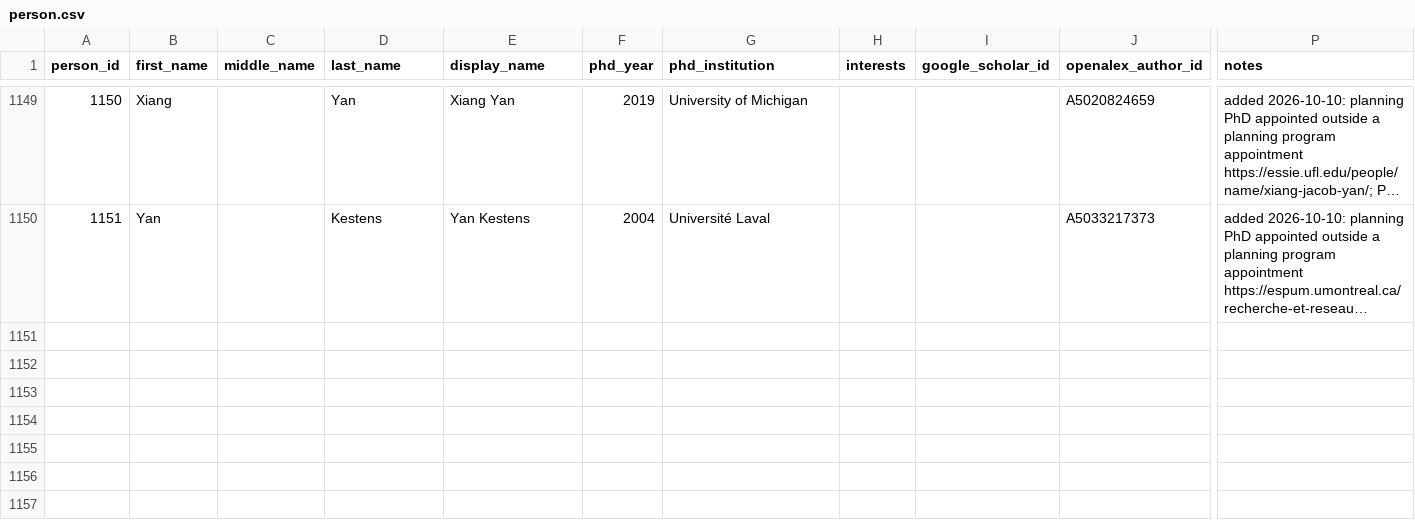
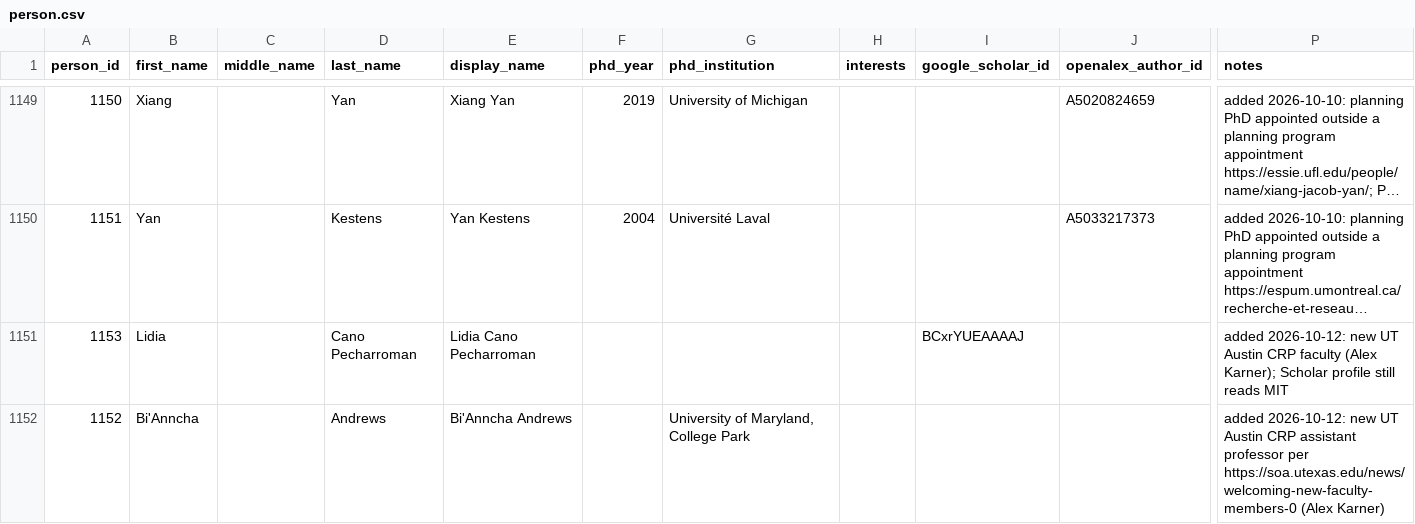
Before and after one commit to aakarner/planning-citation-metrics, a CSV file: data/roster/person.csv, drawn as a sheet; only a part is shown, gaps mark what is left out; long unchanged cells end in …; rows hold the shown columns only; the diff names each change by its address in the sheet, - before the commit and + after, or states it on an @@ line.

```diff
--- a/data/roster/person.csv
+++ b/data/roster/person.csv
+row 1151: 1153 | Lidia |  | Cano Pecharroman | Lidia Cano Pecharroman |  |  |  | BCxrYUEAAAAJ |  | added 2026-10-12: new UT Austin CRP faculty (Alex Karner); Scholar profile still reads MIT
+row 1152: 1152 | Bi'Anncha |  | Andrews | Bi'Anncha Andrews |  | University of Maryland, College Park |  |  |  | added 2026-10-12: new UT Austin CRP assistant professor per https://soa.utexas.edu/news/welcoming-new-faculty-members-0 (Alex Karner)
```
Also changed, not shown: data/review/identity_candidates.csv, data/roster/affiliation.csv, 2 other files.
